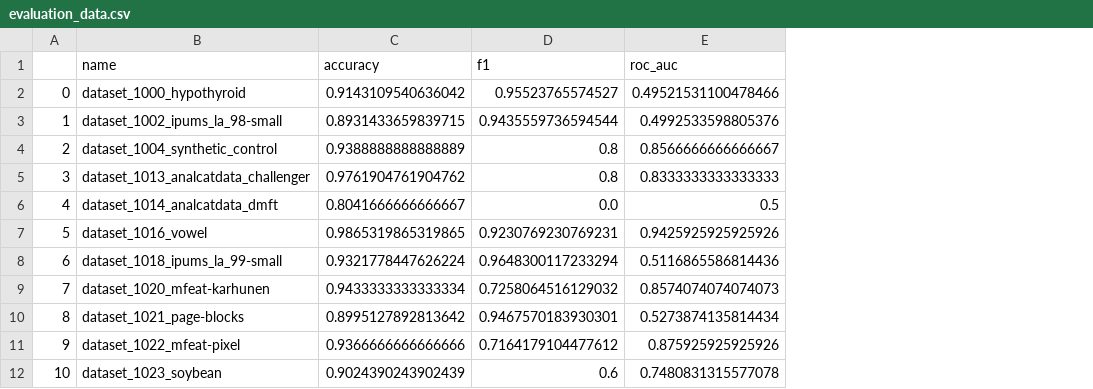
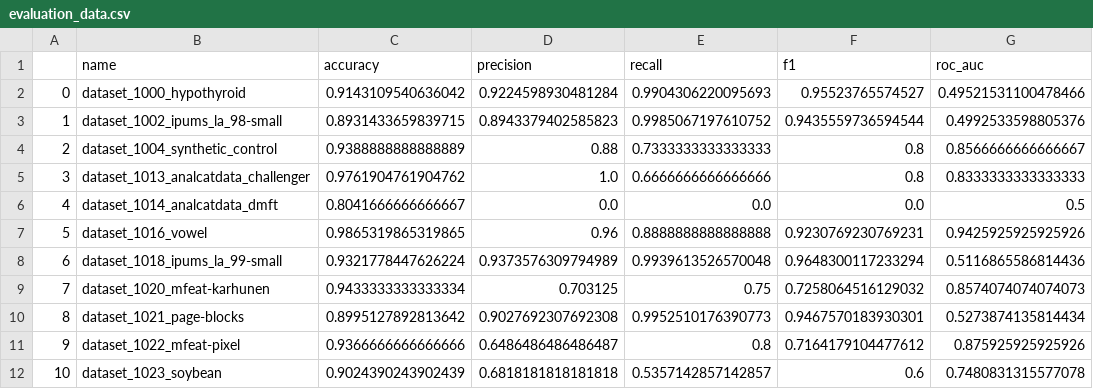
Before and after one commit to ricardofig016/cart-algorithm-class-imbalance-evaluation, a CSV file: results/class_imbalance/evaluation_data.csv, drawn as a sheet; only a part is shown; the diff covers the shown part only; the diff names each change by its address in the sheet, - before the commit and + after, or states it on an @@ line.

Commit message:
Refactor evaluate function to include precision and recall metrics

```diff
--- a/results/class_imbalance/evaluation_data.csv
+++ b/results/class_imbalance/evaluation_data.csv
+column D (precision), rows 2-12: 0.9224598930481284 | 0.8943379402585823 | 0.88 | 1.0 | 0.0 | 0.96 | 0.9373576309794989 | 0.703125 | 0.9027692307692308 | 0.6486486486486487 | 0.6818181818181818
+column E (recall), rows 2-12: 0.9904306220095693 | 0.9985067197610752 | 0.7333333333333333 | 0.6666666666666666 | 0.0 | 0.8888888888888888 | 0.9939613526570048 | 0.75 | 0.9952510176390773 | 0.8 | 0.5357142857142857
```
Also changed, not shown: 30 removed rows elsewhere in this file, 1 other file.
